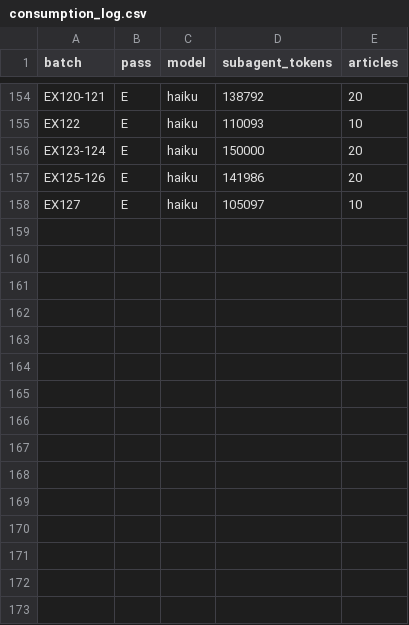
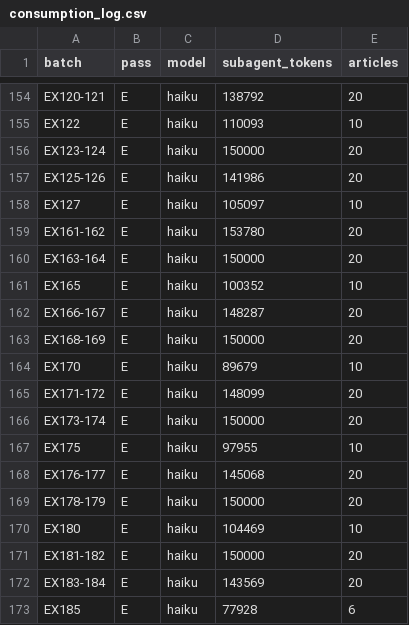
Before and after one commit to hectoralej/nanotech-technique-cooccurrence, a CSV file: curation/consumption_log.csv, drawn as a sheet; only a part is shown, gaps mark what is left out.

```diff
--- a/curation/consumption_log.csv
+++ b/curation/consumption_log.csv
@@ -158 +158,16 @@ EX125-126,E,haiku,141986,20
 EX127,E,haiku,105097,10
+EX161-162,E,haiku,153780,20
+EX163-164,E,haiku,150000,20
+EX165,E,haiku,100352,10
+EX166-167,E,haiku,148287,20
+EX168-169,E,haiku,150000,20
+EX170,E,haiku,89679,10
+EX171-172,E,haiku,148099,20
+EX173-174,E,haiku,150000,20
+EX175,E,haiku,97955,10
+EX176-177,E,haiku,145068,20
+EX178-179,E,haiku,150000,20
+EX180,E,haiku,104469,10
+EX181-182,E,haiku,150000,20
+EX183-184,E,haiku,143569,20
+EX185,E,haiku,77928,6
```
Also changed, not shown: 46 other files.
